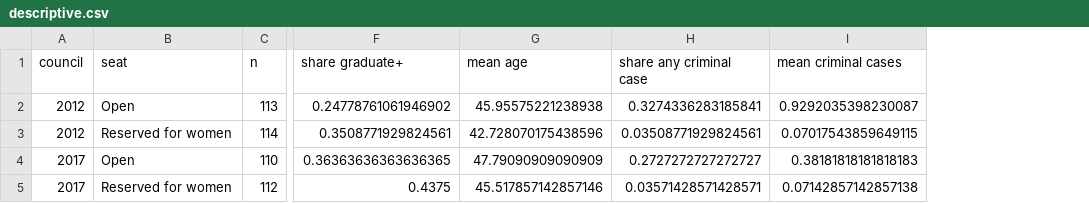
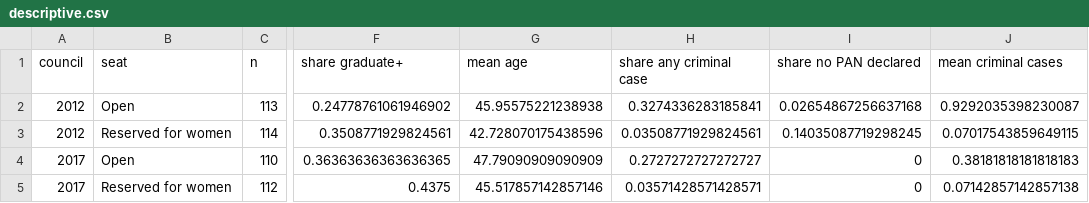
Before and after one commit to in-rolls/quota_elite_quality, a CSV file: output/mumbai/descriptive.csv, drawn as a sheet; only a part is shown, gaps mark what is left out; the diff names each change by its address in the sheet, - before the commit and + after, or states it on an @@ line.

```diff
--- a/output/mumbai/descriptive.csv
+++ b/output/mumbai/descriptive.csv
+column I (share no PAN declared), rows 2-5: 0.02654867256637168 | 0.14035087719298245 | 0 | 0
```
Also changed, not shown: output/mumbai/regressions.csv, 12 other files.
